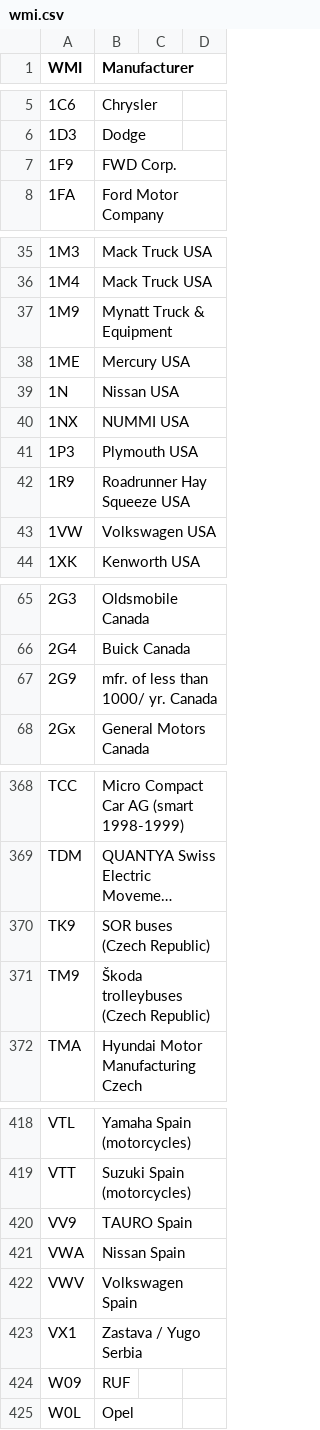
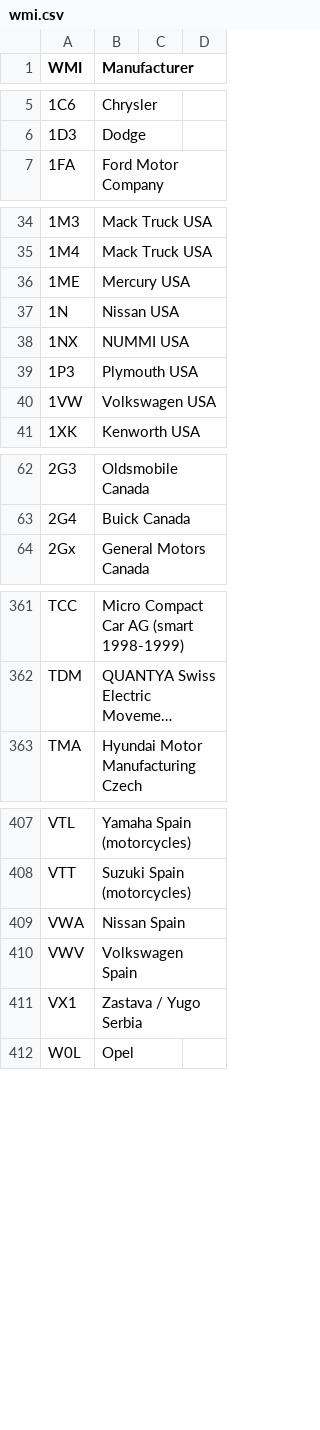
Before and after one commit to nighcoder/vin-parser, a CSV file: vin_parser/data/wmi.csv, drawn as a sheet; only a part is shown, gaps mark what is left out; long unchanged cells end in …; the diff covers the shown part only; the diff names each change by its address in the sheet, - before the commit and + after, or states it on an @@ line.

```diff
--- a/vin_parser/data/wmi.csv
+++ b/vin_parser/data/wmi.csv
-row 7: 1F9 | FWD Corp.
-row 37: 1M9 | Mynatt Truck & Equipment
-row 42: 1R9 | Roadrunner Hay Squeeze USA
-row 67: 2G9 | mfr. of less than 1000/ yr. Canada
-row 370: TK9 | SOR buses (Czech Republic)
-row 371: TM9 | Škoda trolleybuses (Czech Republic)
-row 420: VV9 | TAURO Spain
-row 424: W09 | RUF
```
Also changed, not shown: 5 removed rows and 4 edited cells elsewhere in this file, 5 other files.
